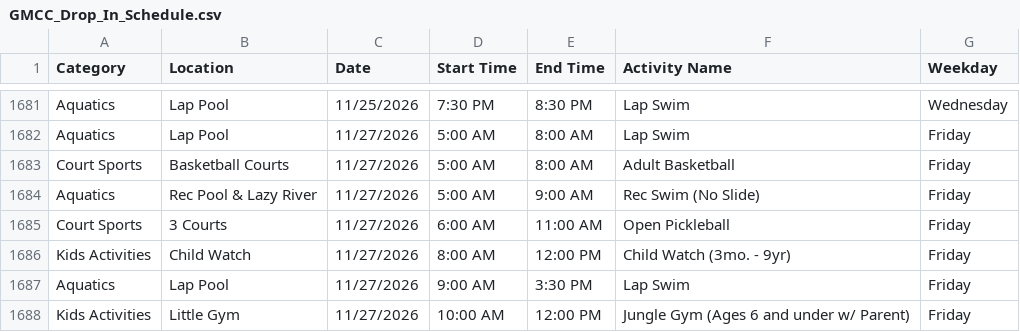
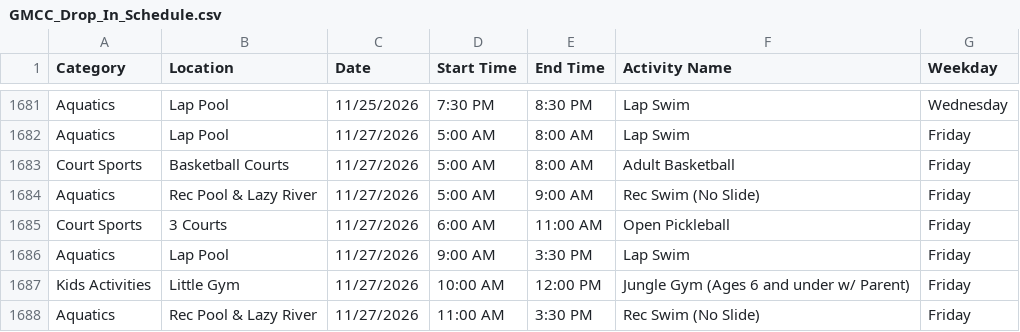
Before and after one commit to dauphineezc/GMCC-drop-in-schedule, a CSV file: GMCC_Drop_In_Schedule.csv, drawn as a sheet; only a part is shown, gaps mark what is left out; the shorter side is filled out with more unchanged rows.

```diff
--- a/GMCC_Drop_In_Schedule.csv
+++ b/GMCC_Drop_In_Schedule.csv
@@ -1685,3 +1685,2 @@ Aquatics,Rec Pool & Lazy River,11/27/2026,5:00 AM,9:00 AM,Rec Swim (No Slide),Fr
 Court Sports,3 Courts,11/27/2026,6:00 AM,11:00 AM,Open Pickleball,Friday
-Kids Activities,Child Watch,11/27/2026,8:00 AM,12:00 PM,Child Watch (3mo. - 9yr),Friday
 Aquatics,Lap Pool,11/27/2026,9:00 AM,3:30 PM,Lap Swim,Friday
```
